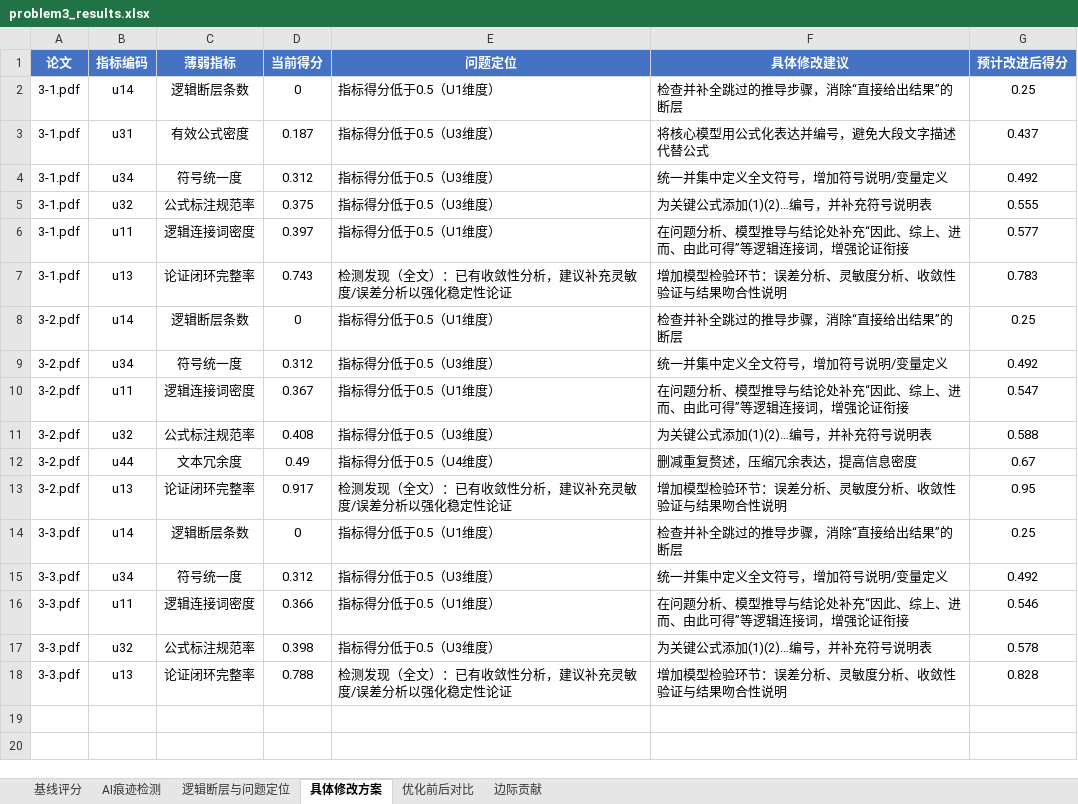
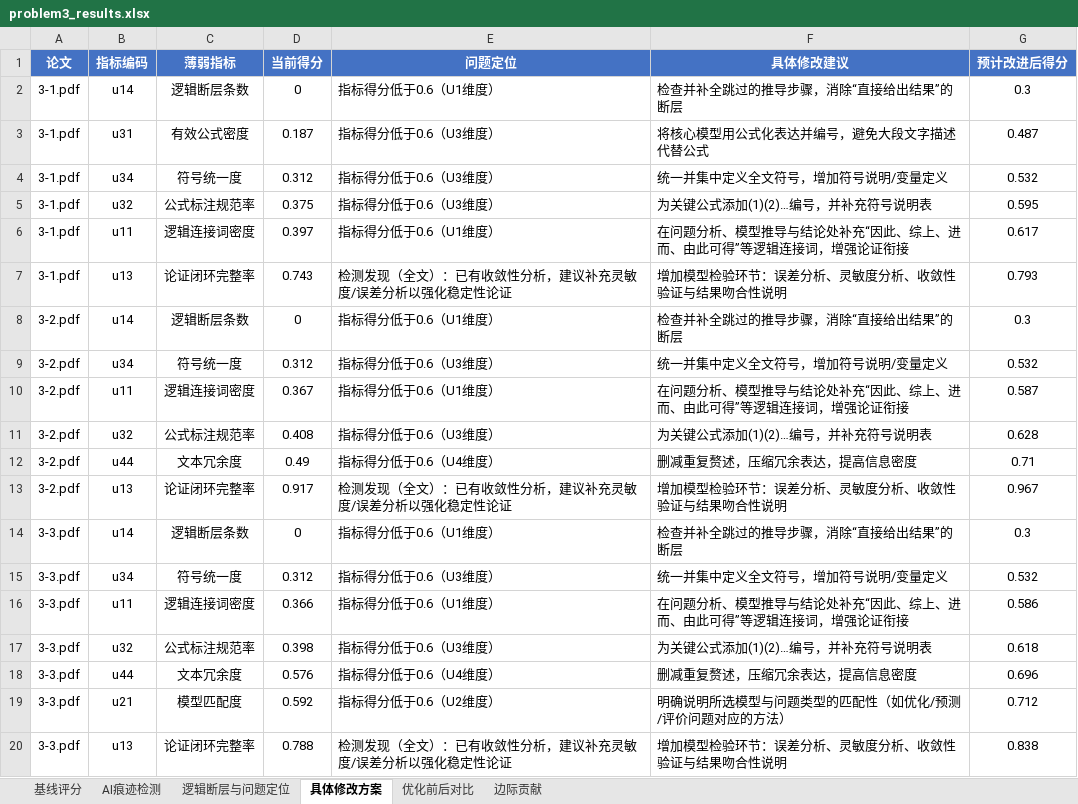
Before and after one commit to Eureka-ka/miniature-octo-potato, an Excel workbook: output/problem3_results.xlsx, sheet 具体修改方案, drawn as a sheet; values as stored, in another font and other column widths than the file's, no borders; addresses are those after the commit; the diff names each change by its address in the sheet, - before the commit and + after, or states it on an @@ line.

```diff
--- a/output/problem3_results.xlsx (sheet 具体修改方案)
+++ b/output/problem3_results.xlsx (sheet 具体修改方案)
-E2 (问题定位): 指标得分低于0.5（U1维度）
+E2 (问题定位): 指标得分低于0.6（U1维度）
-G2 (预计改进后得分): 0.25
+G2 (预计改进后得分): 0.3
-E3:E5 (问题定位): 指标得分低于0.5（U3维度）
+E3:E5 (问题定位): 指标得分低于0.6（U3维度）
-G3 (预计改进后得分): 0.437
+G3 (预计改进后得分): 0.487
-G4 (预计改进后得分): 0.492
+G4 (预计改进后得分): 0.532
-G5 (预计改进后得分): 0.555
+G5 (预计改进后得分): 0.595
-E6 (问题定位): 指标得分低于0.5（U1维度）
+E6 (问题定位): 指标得分低于0.6（U1维度）
-G6 (预计改进后得分): 0.577
+G6 (预计改进后得分): 0.617
-G7 (预计改进后得分): 0.783
+G7 (预计改进后得分): 0.793
-E8 (问题定位): 指标得分低于0.5（U1维度）
+E8 (问题定位): 指标得分低于0.6（U1维度）
-G8 (预计改进后得分): 0.25
+G8 (预计改进后得分): 0.3
-E9 (问题定位): 指标得分低于0.5（U3维度）
+E9 (问题定位): 指标得分低于0.6（U3维度）
-G9 (预计改进后得分): 0.492
+G9 (预计改进后得分): 0.532
-E10 (问题定位): 指标得分低于0.5（U1维度）
+E10 (问题定位): 指标得分低于0.6（U1维度）
-G10 (预计改进后得分): 0.547
+G10 (预计改进后得分): 0.587
-E11 (问题定位): 指标得分低于0.5（U3维度）
+E11 (问题定位): 指标得分低于0.6（U3维度）
-G11 (预计改进后得分): 0.588
+G11 (预计改进后得分): 0.628
-E12 (问题定位): 指标得分低于0.5（U4维度）
+E12 (问题定位): 指标得分低于0.6（U4维度）
-G12 (预计改进后得分): 0.67
+G12 (预计改进后得分): 0.71
-G13 (预计改进后得分): 0.95
+G13 (预计改进后得分): 0.967
-E14 (问题定位): 指标得分低于0.5（U1维度）
+E14 (问题定位): 指标得分低于0.6（U1维度）
-G14 (预计改进后得分): 0.25
+G14 (预计改进后得分): 0.3
-E15 (问题定位): 指标得分低于0.5（U3维度）
+E15 (问题定位): 指标得分低于0.6（U3维度）
-G15 (预计改进后得分): 0.492
+G15 (预计改进后得分): 0.532
-E16 (问题定位): 指标得分低于0.5（U1维度）
+E16 (问题定位): 指标得分低于0.6（U1维度）
-G16 (预计改进后得分): 0.546
+G16 (预计改进后得分): 0.586
-E17 (问题定位): 指标得分低于0.5（U3维度）
+E17 (问题定位): 指标得分低于0.6（U3维度）
-G17 (预计改进后得分): 0.578
+G17 (预计改进后得分): 0.618
+row 18: 3-3.pdf | u44 | 文本冗余度 | 0.576 | 指标得分低于0.6（U4维度） | 删减重复赘述，压缩冗余表达，提高信息密度 | 0.696
+row 19: 3-3.pdf | u21 | 模型匹配度 | 0.592 | 指标得分低于0.6（U2维度） | 明确说明所选模型与问题类型的匹配性（如优化/预测/评价问题对应的方法） | 0.712
-G20 (预计改进后得分): 0.828
+G20 (预计改进后得分): 0.838
```
Also changed, not shown: sheet 边际贡献, sheet 优化前后对比, output/problem1_results.xlsx, output/problem2_features.xlsx, 8 other files.
